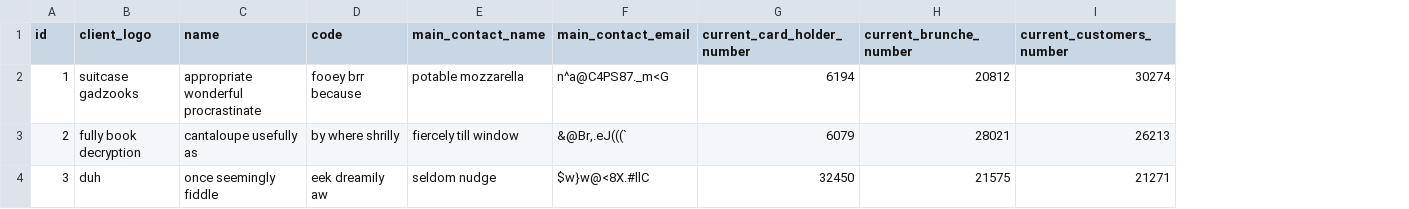
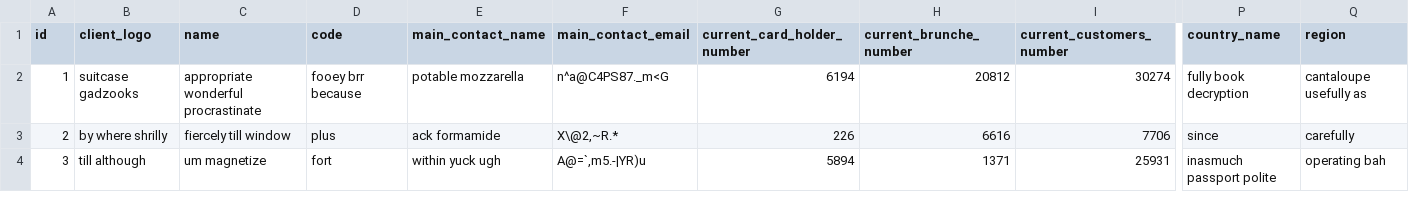
Before and after one commit to sdi25-source/SDI-Backend, a CSV file: src/main/resources/config/liquibase/fake-data/client.csv, drawn as a sheet; only a part is shown, gaps mark what is left out; the diff covers the shown part only; the diff names each change by its address in the sheet, - before the commit and + after, or states it on an @@ line.

```diff
--- a/src/main/resources/config/liquibase/fake-data/client.csv
+++ b/src/main/resources/config/liquibase/fake-data/client.csv
+column P (country_name), rows 2-4: fully book decryption | since | inasmuch passport polite
+column Q (region), rows 2-4: cantaloupe usefully as | carefully | operating bah
-B3 (client_logo): fully book decryption
+B3 (client_logo): by where shrilly
-C3 (name): cantaloupe usefully as
+C3 (name): fiercely till window
-D3 (code): by where shrilly
+D3 (code): plus
-E3 (main_contact_name): fiercely till window
+E3 (main_contact_name): ack formamide
-F3 (main_contact_email): &@Br,.eJ(((`
+F3 (main_contact_email): X\@2,~R.*
-G3 (current_card_holder_number): 6079
+G3 (current_card_holder_number): 226
-H3 (current_brunche_number): 28021
+H3 (current_brunche_number): 6616
-I3 (current_customers_number): 26213
+I3 (current_customers_number): 7706
-B4 (client_logo): duh
+B4 (client_logo): till although
-C4 (name): once seemingly fiddle
+C4 (name): um magnetize
-D4 (code): eek dreamily aw
+D4 (code): fort
-E4 (main_contact_name): seldom nudge
+E4 (main_contact_name): within yuck ugh
-F4 (main_contact_email): $w}w@<8X.#llC
+F4 (main_contact_email): A@=`,m5.-|YR)u
-G4 (current_card_holder_number): 32450
+G4 (current_card_holder_number): 5894
-H4 (current_brunche_number): 21575
+H4 (current_brunche_number): 1371
-I4 (current_customers_number): 21271
+I4 (current_customers_number): 25931
```
Also changed, not shown: 92 edited cells elsewhere in this file, src/main/resources/config/liquibase/fake-data/request_of_change.csv, 29 other files.
